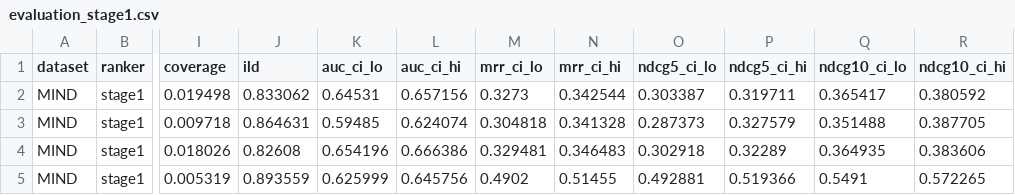
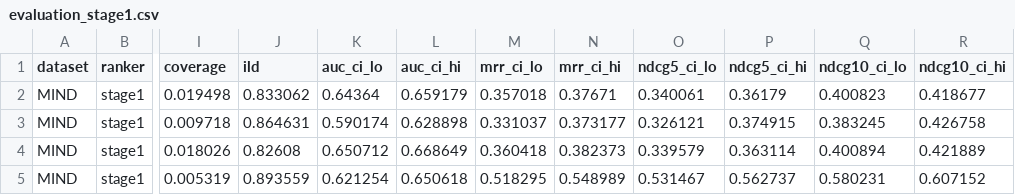
Before and after one commit to cheetah671/ire_assign2, a CSV file: results/evaluation_stage1.csv, drawn as a sheet; only a part is shown, gaps mark what is left out; the diff covers the shown part only; the diff names each change by its address in the sheet, - before the commit and + after, or states it on an @@ line.

```diff
--- a/results/evaluation_stage1.csv
+++ b/results/evaluation_stage1.csv
-K2 (auc_ci_lo): 0.64531
+K2 (auc_ci_lo): 0.64364
-L2 (auc_ci_hi): 0.657156
+L2 (auc_ci_hi): 0.659179
-M2 (mrr_ci_lo): 0.3273
+M2 (mrr_ci_lo): 0.357018
-N2 (mrr_ci_hi): 0.342544
+N2 (mrr_ci_hi): 0.37671
-O2 (ndcg5_ci_lo): 0.303387
+O2 (ndcg5_ci_lo): 0.340061
-P2 (ndcg5_ci_hi): 0.319711
+P2 (ndcg5_ci_hi): 0.36179
-Q2 (ndcg10_ci_lo): 0.365417
+Q2 (ndcg10_ci_lo): 0.400823
-R2 (ndcg10_ci_hi): 0.380592
+R2 (ndcg10_ci_hi): 0.418677
-K3 (auc_ci_lo): 0.59485
+K3 (auc_ci_lo): 0.590174
-L3 (auc_ci_hi): 0.624074
+L3 (auc_ci_hi): 0.628898
-M3 (mrr_ci_lo): 0.304818
+M3 (mrr_ci_lo): 0.331037
-N3 (mrr_ci_hi): 0.341328
+N3 (mrr_ci_hi): 0.373177
-O3 (ndcg5_ci_lo): 0.287373
+O3 (ndcg5_ci_lo): 0.326121
-P3 (ndcg5_ci_hi): 0.327579
+P3 (ndcg5_ci_hi): 0.374915
-Q3 (ndcg10_ci_lo): 0.351488
+Q3 (ndcg10_ci_lo): 0.383245
-R3 (ndcg10_ci_hi): 0.387705
+R3 (ndcg10_ci_hi): 0.426758
-K4 (auc_ci_lo): 0.654196
+K4 (auc_ci_lo): 0.650712
-L4 (auc_ci_hi): 0.666386
+L4 (auc_ci_hi): 0.668649
-M4 (mrr_ci_lo): 0.329481
+M4 (mrr_ci_lo): 0.360418
-N4 (mrr_ci_hi): 0.346483
+N4 (mrr_ci_hi): 0.382373
-O4 (ndcg5_ci_lo): 0.302918
+O4 (ndcg5_ci_lo): 0.339579
-P4 (ndcg5_ci_hi): 0.32289
+P4 (ndcg5_ci_hi): 0.363114
-Q4 (ndcg10_ci_lo): 0.364935
+Q4 (ndcg10_ci_lo): 0.400894
-R4 (ndcg10_ci_hi): 0.383606
+R4 (ndcg10_ci_hi): 0.421889
-K5 (auc_ci_lo): 0.625999
+K5 (auc_ci_lo): 0.621254
-L5 (auc_ci_hi): 0.645756
+L5 (auc_ci_hi): 0.650618
-M5 (mrr_ci_lo): 0.4902
+M5 (mrr_ci_lo): 0.518295
-N5 (mrr_ci_hi): 0.51455
+N5 (mrr_ci_hi): 0.548989
-O5 (ndcg5_ci_lo): 0.492881
+O5 (ndcg5_ci_lo): 0.531467
-P5 (ndcg5_ci_hi): 0.519366
+P5 (ndcg5_ci_hi): 0.562737
-Q5 (ndcg10_ci_lo): 0.5491
+Q5 (ndcg10_ci_lo): 0.580231
-R5 (ndcg10_ci_hi): 0.572265
+R5 (ndcg10_ci_hi): 0.607152
```
Also changed, not shown: 5 added rows and 8 edited cells elsewhere in this file, results/evaluation_baseline.csv, results/evaluation_improved.csv, 18 other files.
